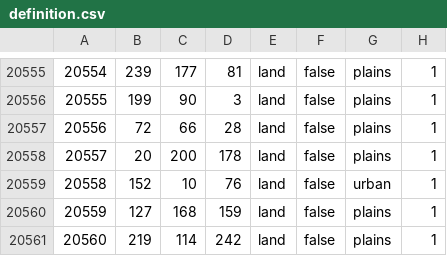
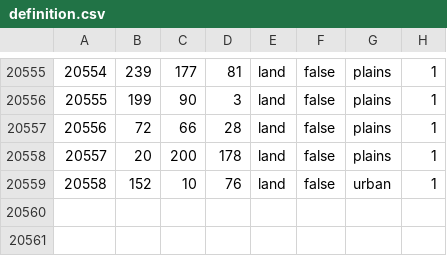
Before and after one commit to Scrylveon/ahgoverhaul, a CSV file: map/definition.csv, drawn as a sheet; only a part is shown, gaps mark what is left out; the diff names each change by its address in the sheet, - before the commit and + after, or states it on an @@ line.

```diff
--- a/map/definition.csv
+++ b/map/definition.csv
-row 20560: 20559 | 127 | 168 | 159 | land | false | plains | 1
-row 20561: 20560 | 219 | 114 | 242 | land | false | plains | 1
```
Also changed, not shown: 8 other files.
